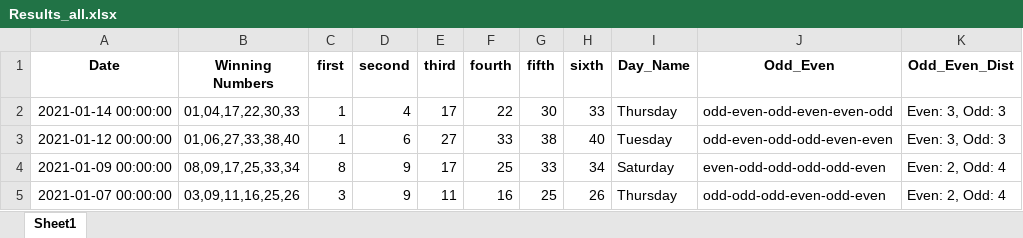
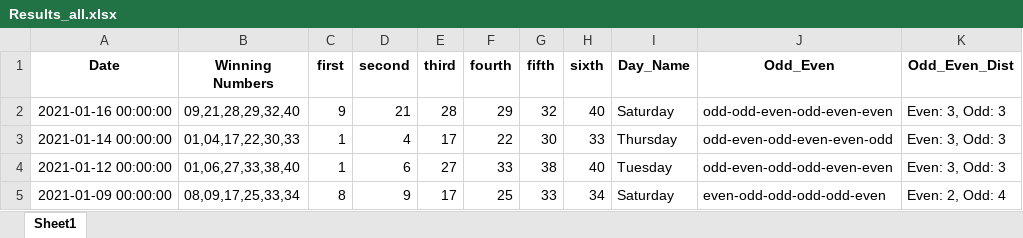
Before and after one commit to Jared-Caraan/Lotto_Analysis, an Excel workbook: Data_Gathering/Results_all.xlsx, sheet Sheet1, drawn as a sheet; only a part is shown; the shorter side is filled out with more unchanged rows; values as stored, in another font and other column widths than the file's, no borders; the diff names each change by its address in the sheet, - before the commit and + after, or states it on an @@ line.

Commit message:
lotto result

```diff
--- a/Data_Gathering/Results_all.xlsx (sheet Sheet1)
+++ b/Data_Gathering/Results_all.xlsx (sheet Sheet1)
+row 2: 2021-01-16 00:00:00 | 09,21,28,29,32,40 | 9 | 21 | 28 | 29 | 32 | 40 | Saturday | odd-odd-even-odd-even-even | Even: 3, Odd: 3
```
Also changed, not shown: 7 other files.
